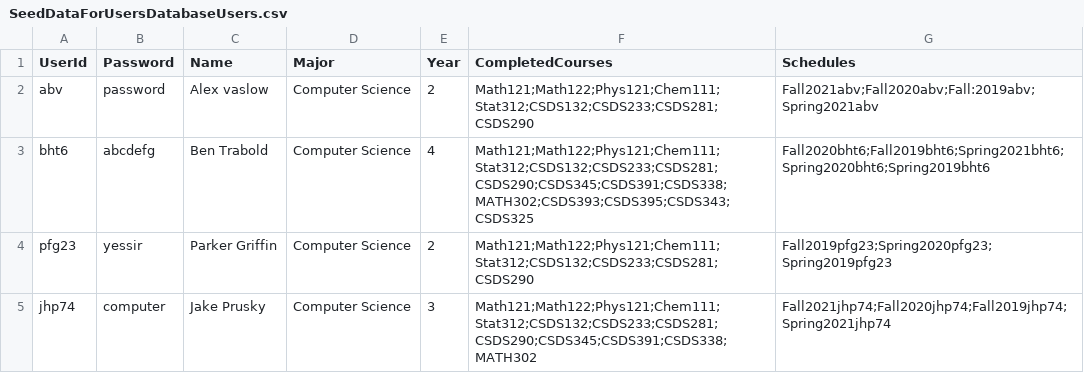
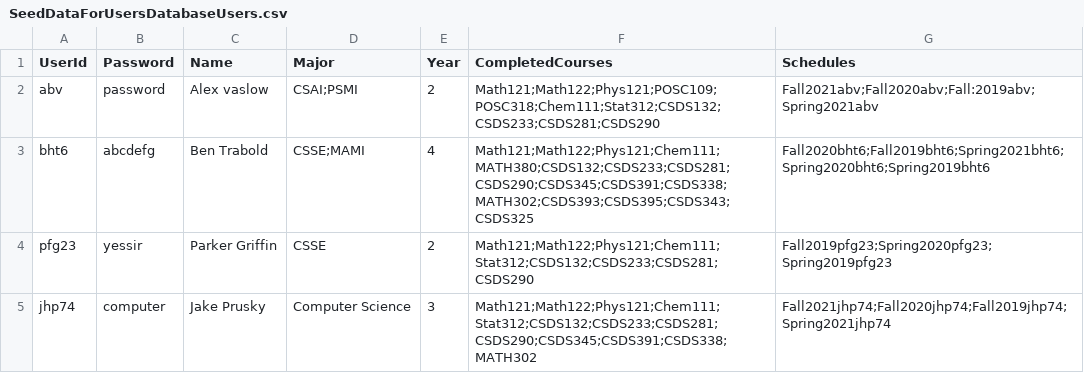
Before and after one commit to abv10/CSDS393_Group13, a CSV file: FourYearClassPlanningTool/Models/Users/SeedDataForUsersDatabaseUsers.csv, drawn as a sheet.

Commit message:
Fixed Users Seed Data

```diff
--- a/FourYearClassPlanningTool/Models/Users/SeedDataForUsersDatabaseUsers.csv
+++ b/FourYearClassPlanningTool/Models/Users/SeedDataForUsersDatabaseUsers.csv
@@ -1,5 +1,5 @@
 UserId,Password,Name,Major,Year,CompletedCourses,Schedules
-abv,password,Alex vaslow,Computer Science,2,Math121;Math122;Phys121;Chem111;Stat312;CSDS132;CSDS233;CSDS281;CSDS290,Fall2021abv;Fall2020abv;Fall:2019abv;Spring2021abv
-bht6,abcdefg,Ben Trabold,Computer Science,4,Math121;Math122;Phys121;Chem111;Stat312;CSDS132;CSDS233;CSDS281;CSDS290;CSDS345;CSDS391;CSDS338;MATH302;CSDS393;CSDS395;CSDS343;CSDS325,Fall2020bht6;Fall2019bht6;Spring2021bht6;Spring2020bht6;Spring2019bht6
-pfg23,yessir,Parker Griffin,Computer Science,2,Math121;Math122;Phys121;Chem111;Stat312;CSDS132;CSDS233;CSDS281;CSDS290,Fall2019pfg23;Spring2020pfg23;Spring2019pfg23
+abv,password,Alex vaslow,CSAI;PSMI,2,Math121;Math122;Phys121;POSC109;POSC318;Chem111;Stat312;CSDS132;CSDS233;CSDS281;CSDS290,Fall2021abv;Fall2020abv;Fall:2019abv;Spring2021abv
+bht6,abcdefg,Ben Trabold,CSSE;MAMI,4,Math121;Math122;Phys121;Chem111;MATH380;CSDS132;CSDS233;CSDS281;CSDS290;CSDS345;CSDS391;CSDS338;MATH302;CSDS393;CSDS395;CSDS343;CSDS325,Fall2020bht6;Fall2019bht6;Spring2021bht6;Spring2020bht6;Spring2019bht6
+pfg23,yessir,Parker Griffin,CSSE,2,Math121;Math122;Phys121;Chem111;Stat312;CSDS132;CSDS233;CSDS281;CSDS290,Fall2019pfg23;Spring2020pfg23;Spring2019pfg23
 jhp74,computer,Jake Prusky,Computer Science,3,Math121;Math122;Phys121;Chem111;Stat312;CSDS132;CSDS233;CSDS281;CSDS290;CSDS345;CSDS391;CSDS338;MATH302,Fall2021jhp74;Fall2020jhp74;Fall2019jhp74;Spring2021jhp74
```
Also changed, not shown: 2 other files.
